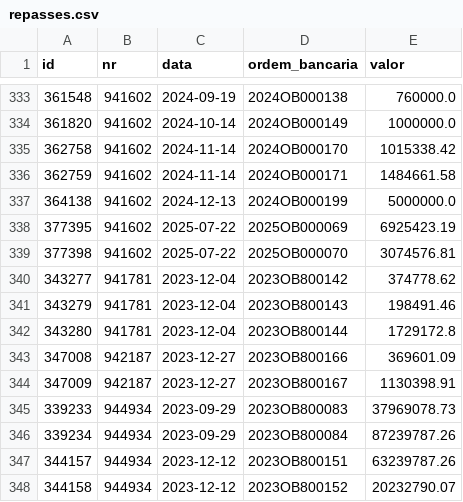
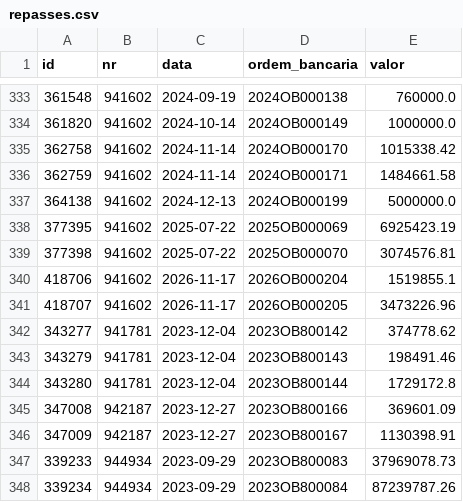
Before and after one commit to CleytonDM/painel-cisternas, a CSV file: dados/repasses.csv, drawn as a sheet; only a part is shown, gaps mark what is left out; the shorter side is filled out with more unchanged rows.

```diff
--- a/dados/repasses.csv
+++ b/dados/repasses.csv
@@ -339,2 +339,4 @@ id,nr,data,ordem_bancaria,valor
 377398,941602,2025-07-22,2025OB000070,3074576.81
+418706,941602,2026-11-17,2026OB000204,1519855.1
+418707,941602,2026-11-17,2026OB000205,3473226.96
 343277,941781,2023-12-04,2023OB800142,374778.62
```
Also changed, not shown: dados/empenhos.csv, dados/execucao.csv, 6 other files.
